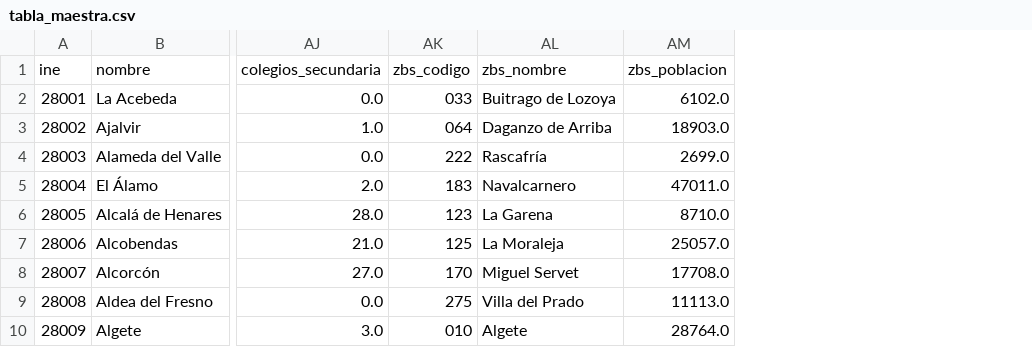
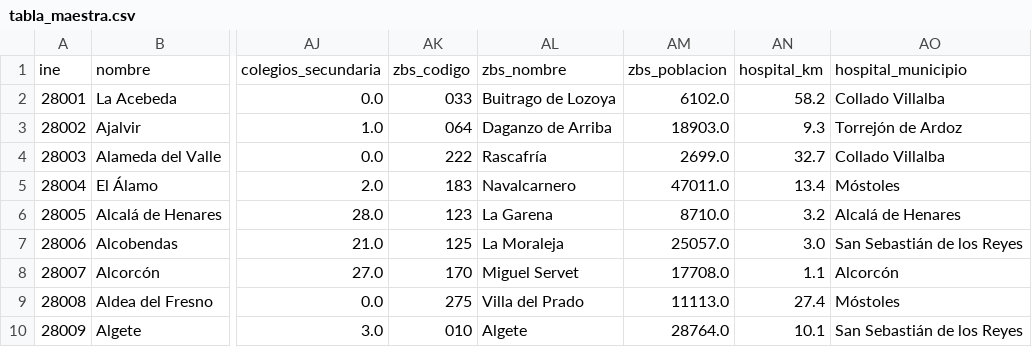
Before and after one commit to mmartinezargu/Datathon, a CSV file: data/out/tabla_maestra.csv, drawn as a sheet; only a part is shown, gaps mark what is left out; the diff names each change by its address in the sheet, - before the commit and + after, or states it on an @@ line.

```diff
--- a/data/out/tabla_maestra.csv
+++ b/data/out/tabla_maestra.csv
+column AN, rows 1-10: hospital_km | 58.2 | 9.3 | 32.7 | 13.4 | 3.2 | 3.0 | 1.1 | 27.4 | 10.1
+column AO, rows 1-10: hospital_municipio | Collado Villalba | Torrejón de Ardoz | Collado Villalba | Móstoles | Alcalá de Henares | San Sebastián de los Reyes | Alcorcón | Móstoles | San Sebastián de los Reyes
```
Also changed, not shown: web/public/datos/tabla_maestra.csv, 14 other files.
